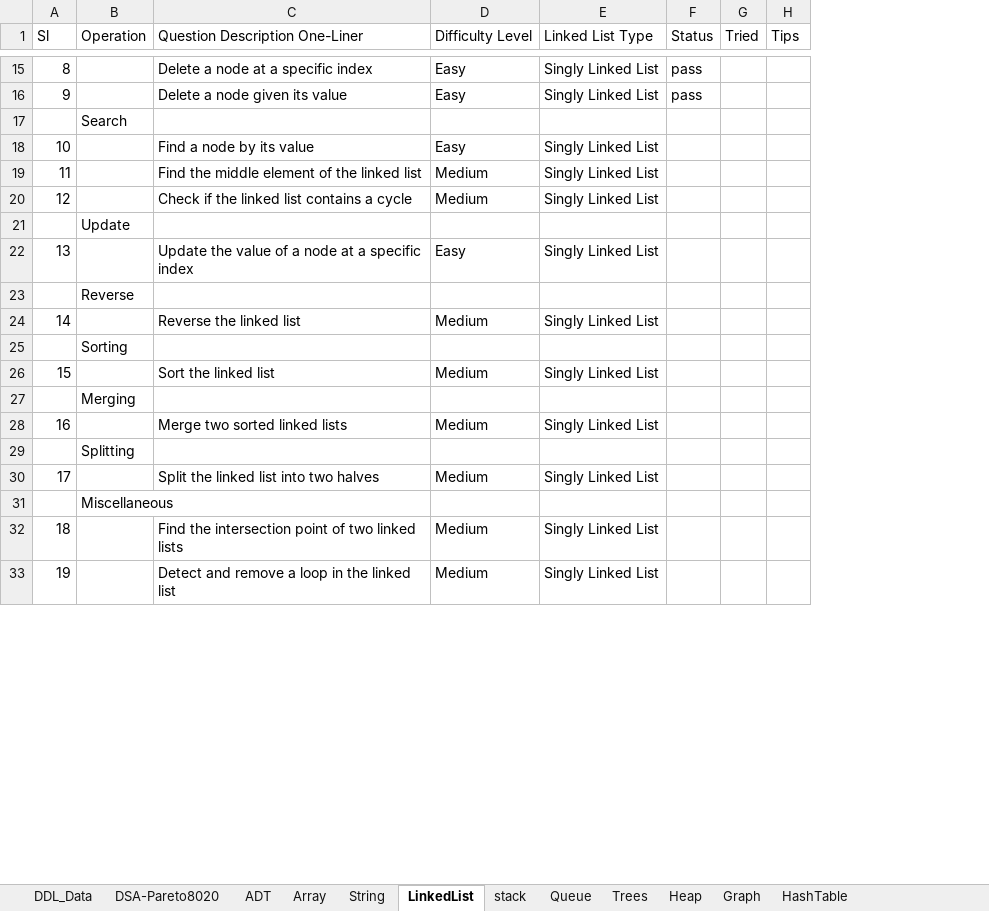
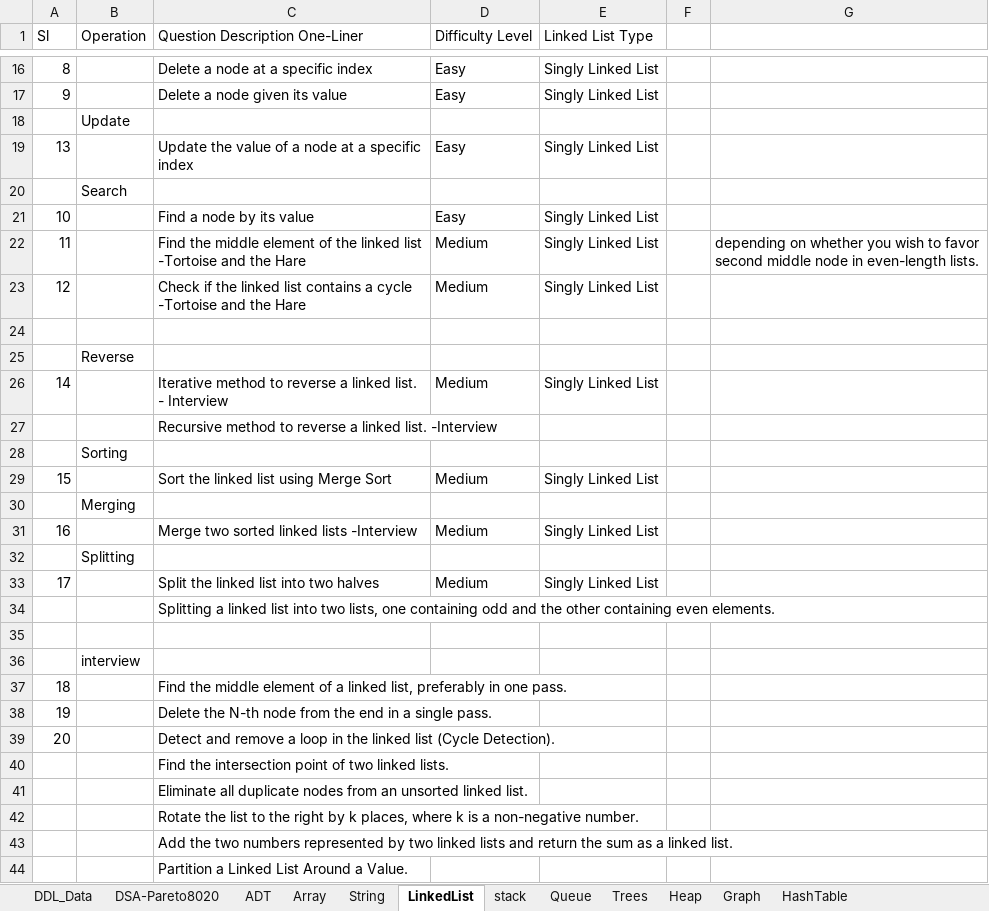
Before and after one commit to developer20sujeet/SoftwareEngineeringBox, an Excel workbook: 4_DSA/Sujeet_DSA_sheet.xlsx, sheet LinkedList, drawn as a sheet; only a part is shown, gaps mark what is left out; values as stored, in another font and other column widths than the file's, no cell formats; removed rows and columns are numbered as before the commit, all else as after; the diff covers the shown part only; the diff names each change by its address in the sheet, - before the commit and + after, or states it on an @@ line.

```diff
--- a/4_DSA/Sujeet_DSA_sheet.xlsx (sheet LinkedList)
+++ b/4_DSA/Sujeet_DSA_sheet.xlsx (sheet LinkedList)
-column F (Status), rows 15-16: pass | pass
-column G (Tried), empty
-column H (Tips), empty
+column F, empty
+column G, row 22: depending on whether you wish to favor second middle node in even-length lists.
+row 18:  | Update
@@ row 22 moved to row 19: 13 @@
-C22 (Question Description One-Liner): …linked list
+C22 (Question Description One-Liner): …linked list -Tortoise and the Hare
-C23 (Question Description One-Liner): …a cycle
+C23 (Question Description One-Liner): …a cycle -Tortoise and the Hare
-B24 (Operation): Update
+B24 (Operation): (empty)
-C26 (Question Description One-Liner): Reverse the linked list
+C26 (Question Description One-Liner): Iterative method to reverse a linked list. - Interview
+row 27:  |  | Recursive method to reverse a linked list. -Interview
-C29 (Question Description One-Liner): Sort the linked list
+C29 (Question Description One-Liner): Sort the linked list using Merge Sort
-C31 (Question Description One-Liner): Merge two sorted linked lists
+C31 (Question Description One-Liner): Merge two sorted linked lists -Interview
+row 34:  |  | Splitting a linked list into two lists, one containing odd and the other containing even elements.
+row 35: (empty)
-B36 (Operation): Miscellaneous
+B36 (Operation): interview
-C37 (Question Description One-Liner): Find the intersection point of two linked lists
+C37 (Question Description One-Liner): Find the middle element of a linked list, preferably in one pass.
-D37:D38 (Difficulty Level): Medium
+D37:D38 (Difficulty Level): (empty)
-E37:E38 (Linked List Type): Singly Linked List
+E37:E38 (Linked List Type): (empty)
-C38 (Question Description One-Liner): Detect and remove a loop in the linked list
+C38 (Question Description One-Liner): Delete the N-th node from the end in a single pass.
+row 39: 20 |  | Detect and remove a loop in the linked list (Cycle Detection).
+row 40:  |  | Find the intersection point of two linked lists.
+row 41:  |  | Eliminate all duplicate nodes from an unsorted linked list.
+row 42:  |  | Rotate the list to the right by k places, where k is a non-negative number.
+row 43:  |  | Add the two numbers represented by two linked lists and return the sum as a linked list.
+row 44:  |  | Partition a Linked List Around a Value.
```
Also changed, not shown: 8 added rows and 7 edited cells elsewhere in this sheet, sheet DSA-Pareto8020, sheet stack, cell formats, 3 other files.
